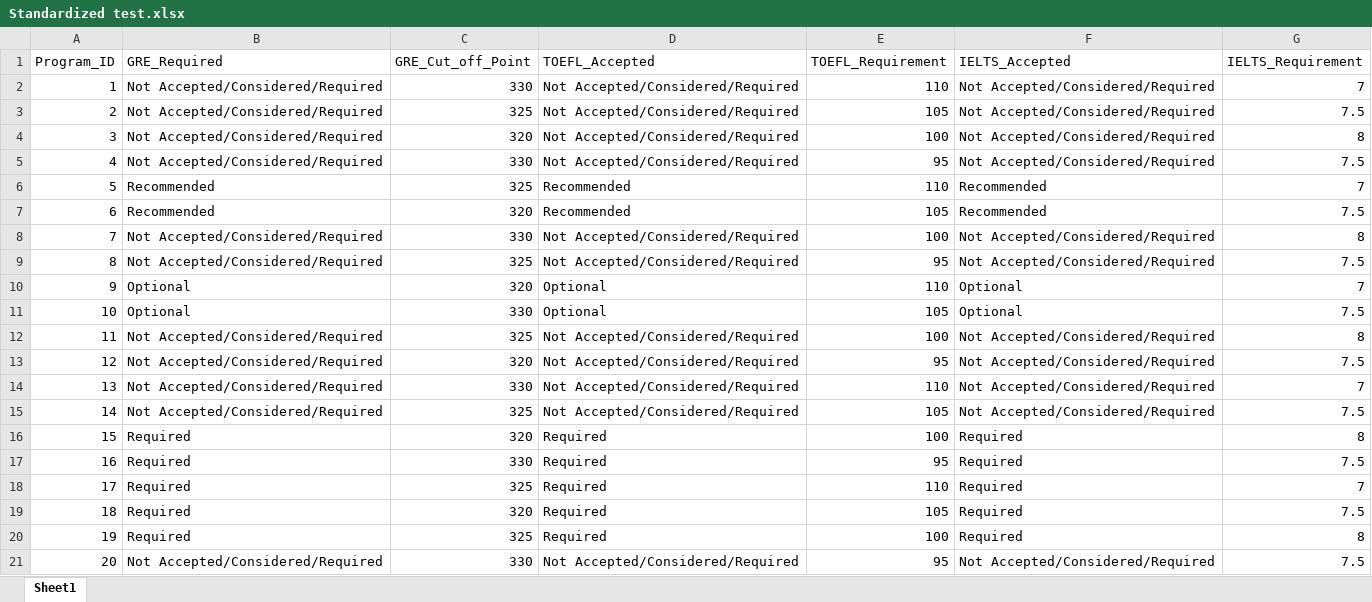
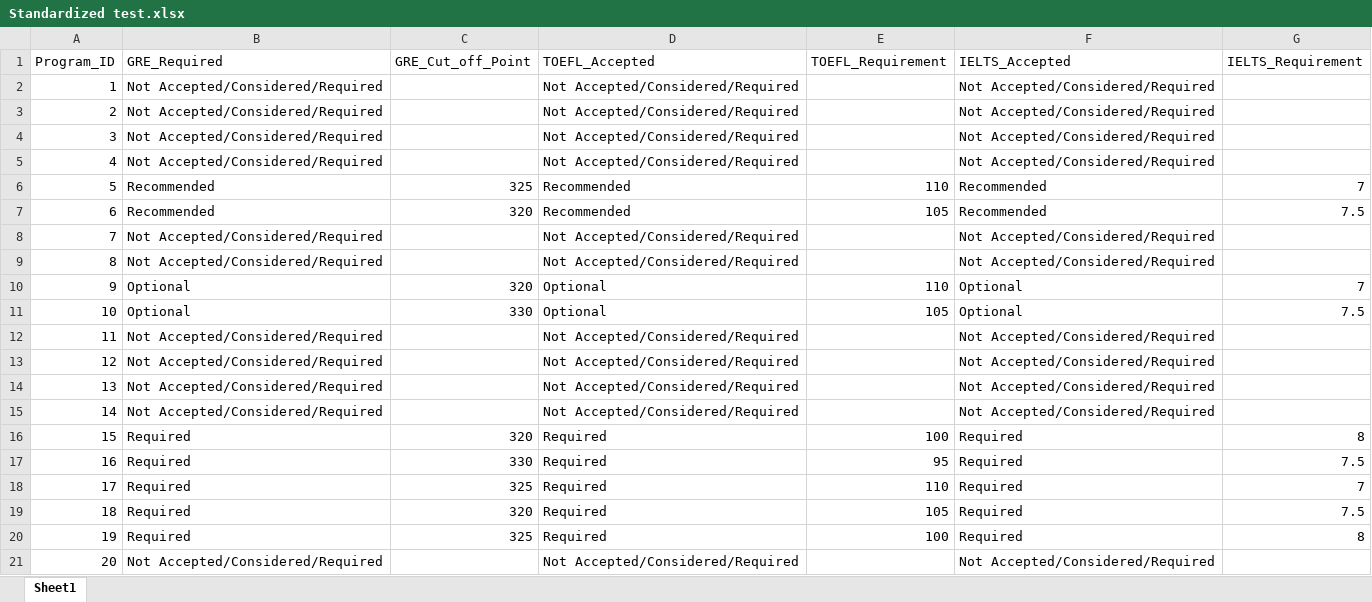
Before and after one commit to hansheng-zhang/EduSpark, an Excel workbook: Program/Standardized test.xlsx, sheet Sheet1, drawn as a sheet; values as stored, in another font and other column widths than the file's, no borders; the diff names each change by its address in the sheet, - before the commit and + after, or states it on an @@ line.

```diff
--- a/Program/Standardized test.xlsx (sheet Sheet1)
+++ b/Program/Standardized test.xlsx (sheet Sheet1)
-C2 (GRE_Cut_off_Point): 330
+C2 (GRE_Cut_off_Point): (empty)
-E2 (TOEFL_Requirement): 110
+E2 (TOEFL_Requirement): (empty)
-G2 (IELTS_Requirement): 7
+G2 (IELTS_Requirement): (empty)
-C3 (GRE_Cut_off_Point): 325
+C3 (GRE_Cut_off_Point): (empty)
-E3 (TOEFL_Requirement): 105
+E3 (TOEFL_Requirement): (empty)
-G3 (IELTS_Requirement): 7.5
+G3 (IELTS_Requirement): (empty)
-C4 (GRE_Cut_off_Point): 320
+C4 (GRE_Cut_off_Point): (empty)
-E4 (TOEFL_Requirement): 100
+E4 (TOEFL_Requirement): (empty)
-G4 (IELTS_Requirement): 8
+G4 (IELTS_Requirement): (empty)
-C5 (GRE_Cut_off_Point): 330
+C5 (GRE_Cut_off_Point): (empty)
-E5 (TOEFL_Requirement): 95
+E5 (TOEFL_Requirement): (empty)
-G5 (IELTS_Requirement): 7.5
+G5 (IELTS_Requirement): (empty)
-C8 (GRE_Cut_off_Point): 330
+C8 (GRE_Cut_off_Point): (empty)
-E8 (TOEFL_Requirement): 100
+E8 (TOEFL_Requirement): (empty)
-G8 (IELTS_Requirement): 8
+G8 (IELTS_Requirement): (empty)
-C9 (GRE_Cut_off_Point): 325
+C9 (GRE_Cut_off_Point): (empty)
-E9 (TOEFL_Requirement): 95
+E9 (TOEFL_Requirement): (empty)
-G9 (IELTS_Requirement): 7.5
+G9 (IELTS_Requirement): (empty)
-C12 (GRE_Cut_off_Point): 325
+C12 (GRE_Cut_off_Point): (empty)
-E12 (TOEFL_Requirement): 100
+E12 (TOEFL_Requirement): (empty)
-G12 (IELTS_Requirement): 8
+G12 (IELTS_Requirement): (empty)
-C13 (GRE_Cut_off_Point): 320
+C13 (GRE_Cut_off_Point): (empty)
-E13 (TOEFL_Requirement): 95
+E13 (TOEFL_Requirement): (empty)
-G13 (IELTS_Requirement): 7.5
+G13 (IELTS_Requirement): (empty)
-C14 (GRE_Cut_off_Point): 330
+C14 (GRE_Cut_off_Point): (empty)
-E14 (TOEFL_Requirement): 110
+E14 (TOEFL_Requirement): (empty)
-G14 (IELTS_Requirement): 7
+G14 (IELTS_Requirement): (empty)
-C15 (GRE_Cut_off_Point): 325
+C15 (GRE_Cut_off_Point): (empty)
-E15 (TOEFL_Requirement): 105
+E15 (TOEFL_Requirement): (empty)
-G15 (IELTS_Requirement): 7.5
+G15 (IELTS_Requirement): (empty)
-C21 (GRE_Cut_off_Point): 330
+C21 (GRE_Cut_off_Point): (empty)
-E21 (TOEFL_Requirement): 95
+E21 (TOEFL_Requirement): (empty)
-G21 (IELTS_Requirement): 7.5
+G21 (IELTS_Requirement): (empty)
```
Also changed, not shown: Application/Applications.xlsx, Application/Appliers.xlsx, 3 other files.
